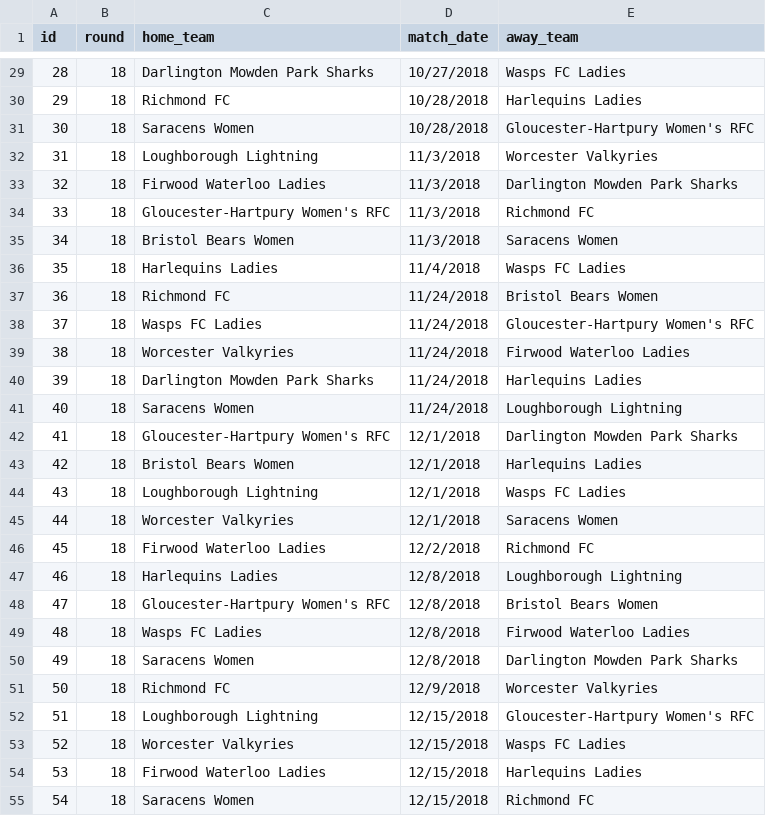
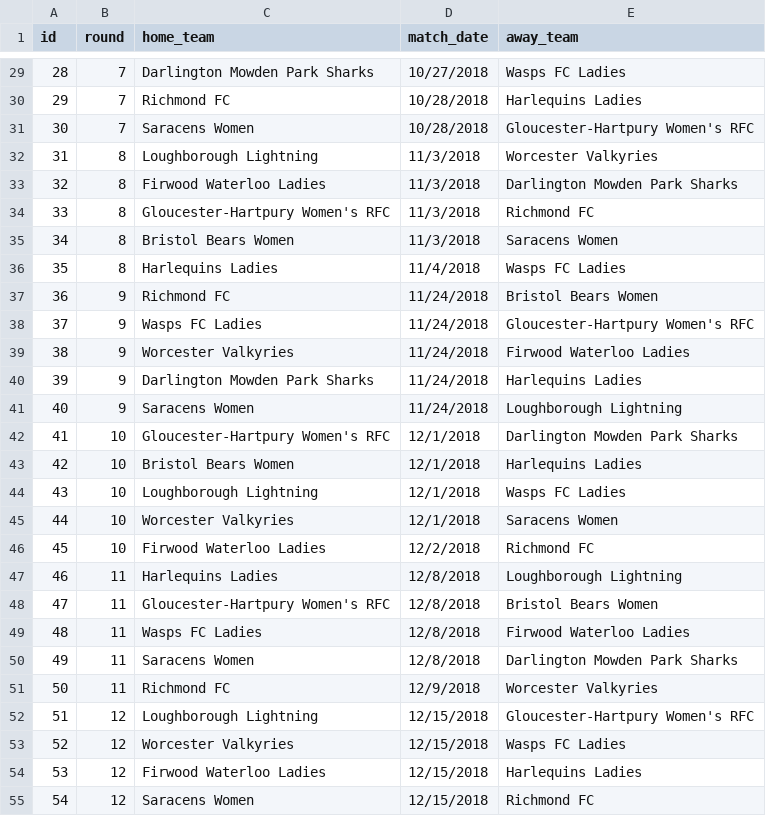
Before and after one commit to JLashmar/FTA-Score-Scraping, a CSV file: FTA Score Scraping/rugby_union/rfu_premier15s/premier15s_fixtures.csv, drawn as a sheet; only a part is shown, gaps mark what is left out; the diff covers the shown part only.

```diff
--- a/FTA Score Scraping/rugby_union/rfu_premier15s/premier15s_fixtures.csv
+++ b/FTA Score Scraping/rugby_union/rfu_premier15s/premier15s_fixtures.csv
@@ -29,27 +29,27 @@ id,round,home_team,match_date,away_team
-28,18,Darlington Mowden Park Sharks,10/27/2018,Wasps FC Ladies
-29,18,Richmond FC,10/28/2018,Harlequins Ladies
-30,18,Saracens Women,10/28/2018,Gloucester-Hartpury Women's RFC
-31,18,Loughborough Lightning,11/3/2018,Worcester Valkyries
-32,18,Firwood Waterloo Ladies,11/3/2018,Darlington Mowden Park Sharks
-33,18,Gloucester-Hartpury Women's RFC,11/3/2018,Richmond FC
-34,18,Bristol Bears Women,11/3/2018,Saracens Women
-35,18,Harlequins Ladies,11/4/2018,Wasps FC Ladies
-36,18,Richmond FC,11/24/2018,Bristol Bears Women
-37,18,Wasps FC Ladies,11/24/2018,Gloucester-Hartpury Women's RFC
-38,18,Worcester Valkyries,11/24/2018,Firwood Waterloo Ladies
-39,18,Darlington Mowden Park Sharks,11/24/2018,Harlequins Ladies
-40,18,Saracens Women,11/24/2018,Loughborough Lightning
-41,18,Gloucester-Hartpury Women's RFC,12/1/2018,Darlington Mowden Park Sharks
-42,18,Bristol Bears Women,12/1/2018,Harlequins Ladies
-43,18,Loughborough Lightning,12/1/2018,Wasps FC Ladies
-44,18,Worcester Valkyries,12/1/2018,Saracens Women
-45,18,Firwood Waterloo Ladies,12/2/2018,Richmond FC
-46,18,Harlequins Ladies,12/8/2018,Loughborough Lightning
-47,18,Gloucester-Hartpury Women's RFC,12/8/2018,Bristol Bears Women
-48,18,Wasps FC Ladies,12/8/2018,Firwood Waterloo Ladies
-49,18,Saracens Women,12/8/2018,Darlington Mowden Park Sharks
-50,18,Richmond FC,12/9/2018,Worcester Valkyries
-51,18,Loughborough Lightning,12/15/2018,Gloucester-Hartpury Women's RFC
-52,18,Worcester Valkyries,12/15/2018,Wasps FC Ladies
-53,18,Firwood Waterloo Ladies,12/15/2018,Harlequins Ladies
-54,18,Saracens Women,12/15/2018,Richmond FC
+28,7,Darlington Mowden Park Sharks,10/27/2018,Wasps FC Ladies
+29,7,Richmond FC,10/28/2018,Harlequins Ladies
+30,7,Saracens Women,10/28/2018,Gloucester-Hartpury Women's RFC
+31,8,Loughborough Lightning,11/3/2018,Worcester Valkyries
+32,8,Firwood Waterloo Ladies,11/3/2018,Darlington Mowden Park Sharks
+33,8,Gloucester-Hartpury Women's RFC,11/3/2018,Richmond FC
+34,8,Bristol Bears Women,11/3/2018,Saracens Women
+35,8,Harlequins Ladies,11/4/2018,Wasps FC Ladies
+36,9,Richmond FC,11/24/2018,Bristol Bears Women
+37,9,Wasps FC Ladies,11/24/2018,Gloucester-Hartpury Women's RFC
+38,9,Worcester Valkyries,11/24/2018,Firwood Waterloo Ladies
+39,9,Darlington Mowden Park Sharks,11/24/2018,Harlequins Ladies
+40,9,Saracens Women,11/24/2018,Loughborough Lightning
+41,10,Gloucester-Hartpury Women's RFC,12/1/2018,Darlington Mowden Park Sharks
+42,10,Bristol Bears Women,12/1/2018,Harlequins Ladies
+43,10,Loughborough Lightning,12/1/2018,Wasps FC Ladies
+44,10,Worcester Valkyries,12/1/2018,Saracens Women
+45,10,Firwood Waterloo Ladies,12/2/2018,Richmond FC
+46,11,Harlequins Ladies,12/8/2018,Loughborough Lightning
+47,11,Gloucester-Hartpury Women's RFC,12/8/2018,Bristol Bears Women
+48,11,Wasps FC Ladies,12/8/2018,Firwood Waterloo Ladies
+49,11,Saracens Women,12/8/2018,Darlington Mowden Park Sharks
+50,11,Richmond FC,12/9/2018,Worcester Valkyries
+51,12,Loughborough Lightning,12/15/2018,Gloucester-Hartpury Women's RFC
+52,12,Worcester Valkyries,12/15/2018,Wasps FC Ladies
+53,12,Firwood Waterloo Ladies,12/15/2018,Harlequins Ladies
+54,12,Saracens Women,12/15/2018,Richmond FC
```
Also changed, not shown: 53 edited cells elsewhere in this file, 23 other files.
